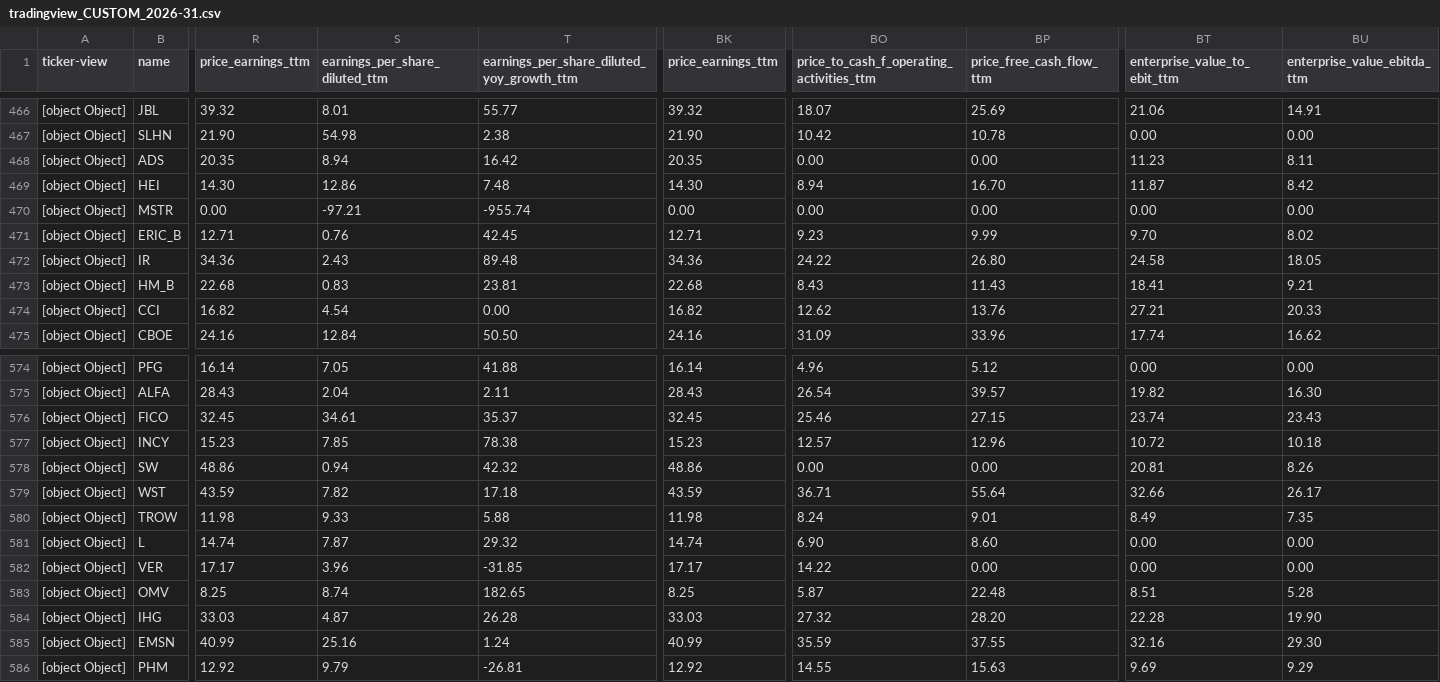
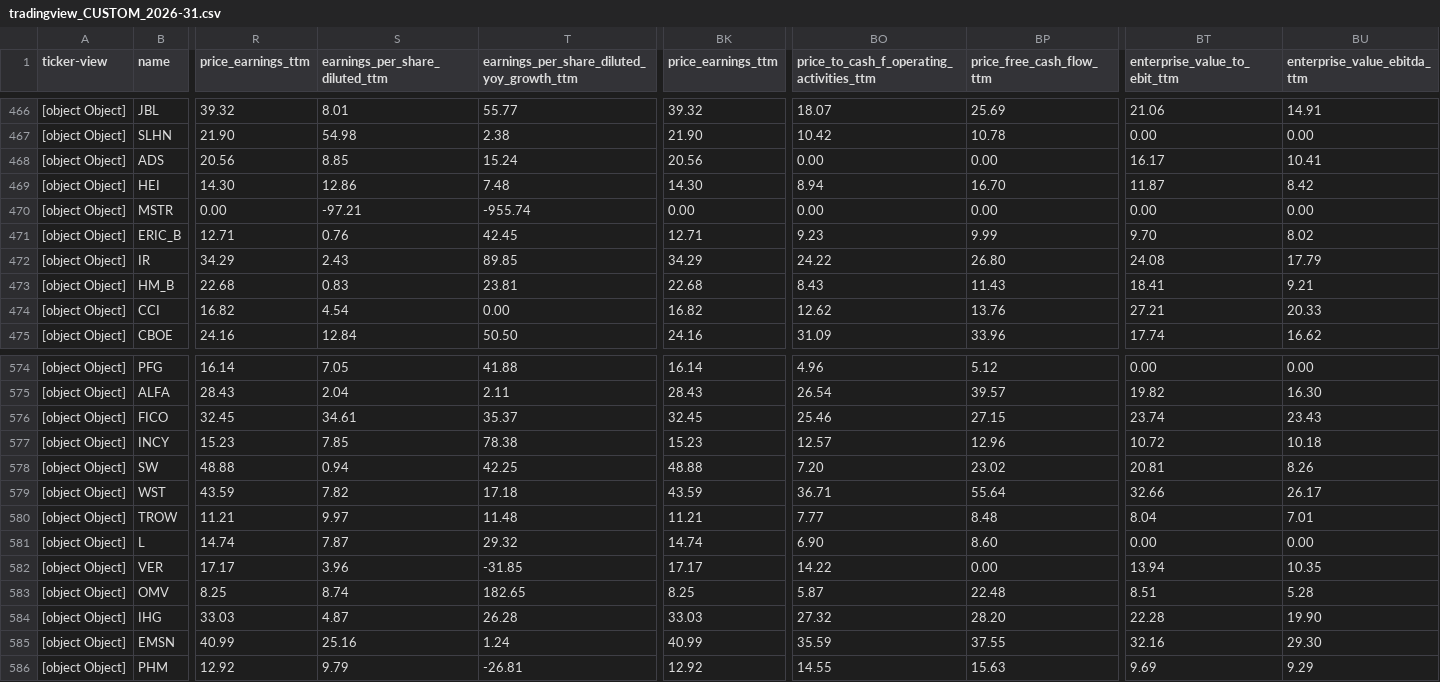
Before and after one commit to amonbts/stock, a CSV file: storage/tradingview_CUSTOM_2026-31.csv, drawn as a sheet; only a part is shown, gaps mark what is left out; the diff covers the shown part only; the diff names each change by its address in the sheet, - before the commit and + after, or states it on an @@ line.

```diff
--- a/storage/tradingview_CUSTOM_2026-31.csv
+++ b/storage/tradingview_CUSTOM_2026-31.csv
-R468 (price_earnings_ttm): 20.35
+R468 (price_earnings_ttm): 20.56
-S468 (earnings_per_share_diluted_ttm): 8.94
+S468 (earnings_per_share_diluted_ttm): 8.85
-T468: 16.42
+T468: 15.24
-BK468 (price_earnings_ttm): 20.35
+BK468 (price_earnings_ttm): 20.56
-BT468 (enterprise_value_to_ebit_ttm): 11.23
+BT468 (enterprise_value_to_ebit_ttm): 16.17
-BU468 (enterprise_value_ebitda_ttm): 8.11
+BU468 (enterprise_value_ebitda_ttm): 10.41
-R472 (price_earnings_ttm): 34.36
+R472 (price_earnings_ttm): 34.29
-T472: 89.48
+T472: 89.85
-BK472 (price_earnings_ttm): 34.36
+BK472 (price_earnings_ttm): 34.29
-BT472 (enterprise_value_to_ebit_ttm): 24.58
+BT472 (enterprise_value_to_ebit_ttm): 24.08
-BU472 (enterprise_value_ebitda_ttm): 18.05
+BU472 (enterprise_value_ebitda_ttm): 17.79
-R578 (price_earnings_ttm): 48.86
+R578 (price_earnings_ttm): 48.88
-T578: 42.32
+T578: 42.25
-BK578 (price_earnings_ttm): 48.86
+BK578 (price_earnings_ttm): 48.88
-BO578: 0.00
+BO578: 7.20
-BP578 (price_free_cash_flow_ttm): 0.00
+BP578 (price_free_cash_flow_ttm): 23.02
-R580 (price_earnings_ttm): 11.98
+R580 (price_earnings_ttm): 11.21
-S580 (earnings_per_share_diluted_ttm): 9.33
+S580 (earnings_per_share_diluted_ttm): 9.97
-T580: 5.88
+T580: 11.48
-BK580 (price_earnings_ttm): 11.98
+BK580 (price_earnings_ttm): 11.21
-BO580: 8.24
+BO580: 7.77
-BP580 (price_free_cash_flow_ttm): 9.01
+BP580 (price_free_cash_flow_ttm): 8.48
-BT580 (enterprise_value_to_ebit_ttm): 8.49
+BT580 (enterprise_value_to_ebit_ttm): 8.04
-BU580 (enterprise_value_ebitda_ttm): 7.35
+BU580 (enterprise_value_ebitda_ttm): 7.01
-BT582 (enterprise_value_to_ebit_ttm): 0.00
+BT582 (enterprise_value_to_ebit_ttm): 13.94
-BU582 (enterprise_value_ebitda_ttm): 0.00
+BU582 (enterprise_value_ebitda_ttm): 10.35
```
Also changed, not shown: 2 moved rows and 170 edited cells elsewhere in this file, 1 other file.
